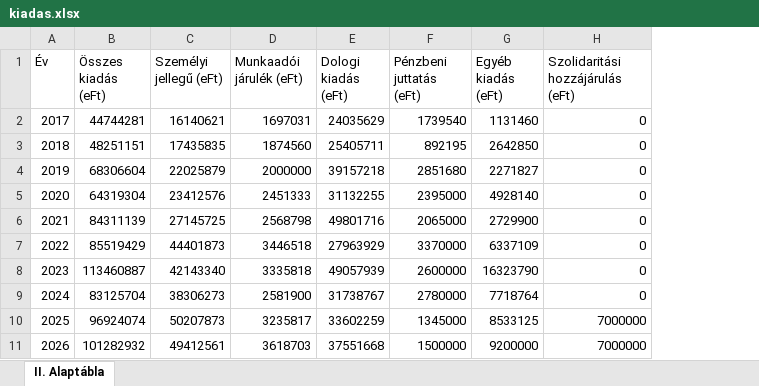
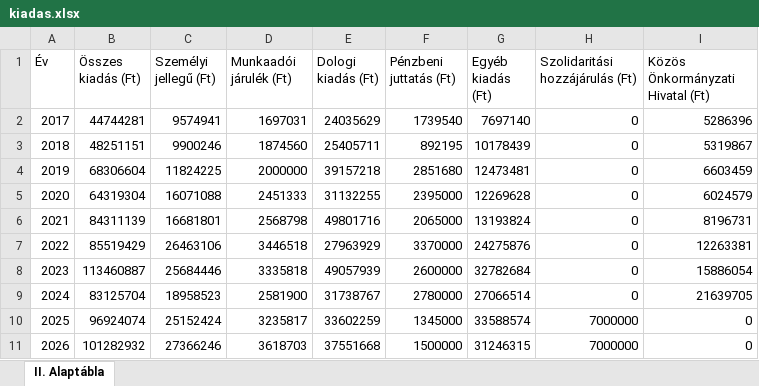
Before and after one commit to adeak76/Atlathato-Koltsegvetes-Onkormanyzatoknak, an Excel workbook: public/data/kiadas.xlsx, sheet II. Alaptábla, drawn as a sheet; values as stored, in another font and other column widths than the file's, no borders; removed rows and columns are numbered as before the commit, all else as after; the diff names each change by its address in the sheet, - before the commit and + after, or states it on an @@ line.

Commit message:
Add files via upload

```diff
--- a/public/data/kiadas.xlsx (sheet II. Alaptábla)
+++ b/public/data/kiadas.xlsx (sheet II. Alaptábla)
-column C (Személyi jellegű (eFt)), rows 2-11: 16140621 | 17435835 | 22025879 | 23412576 | 27145725 | 44401873 | 42143340 | 38306273 | 50207873 | 49412561
+column C (Személyi jellegű (Ft)), rows 2-11: 9574941 | 9900246 | 11824225 | 16071088 | 16681801 | 26463106 | 25684446 | 18958523 | 25152424 | 27366246
-column G (Egyéb kiadás (eFt)), rows 2-11: 1131460 | 2642850 | 2271827 | 4928140 | 2729900 | 6337109 | 16323790 | 7718764 | 8533125 | 9200000
+column G (Egyéb kiadás (Ft)), rows 2-11: 7697140 | 10178439 | 12473481 | 12269628 | 13193824 | 24275876 | 32782684 | 27066514 | 33588574 | 31246315
+column I (Közös Önkormányzati Hivatal (Ft)), rows 2-11: 5286396 | 5319867 | 6603459 | 6024579 | 8196731 | 12263381 | 15886054 | 21639705 | 0 | 0
-B1: Összes kiadás (eFt)
+B1: Összes kiadás (Ft)
-D1: Munkaadói járulék (eFt)
+D1: Munkaadói járulék (Ft)
-E1: Dologi kiadás (eFt)
+E1: Dologi kiadás (Ft)
-F1: Pénzbeni juttatás (eFt)
+F1: Pénzbeni juttatás (Ft)
-H1: Szolidaritási hozzájárulás (eFt)
+H1: Szolidaritási hozzájárulás (Ft)
```
